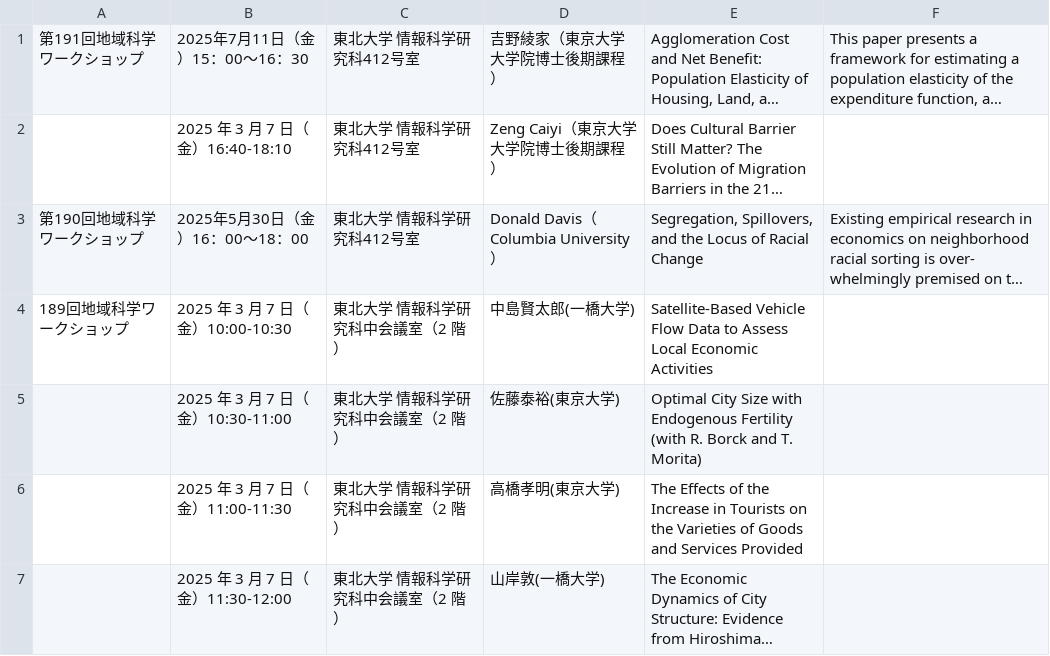
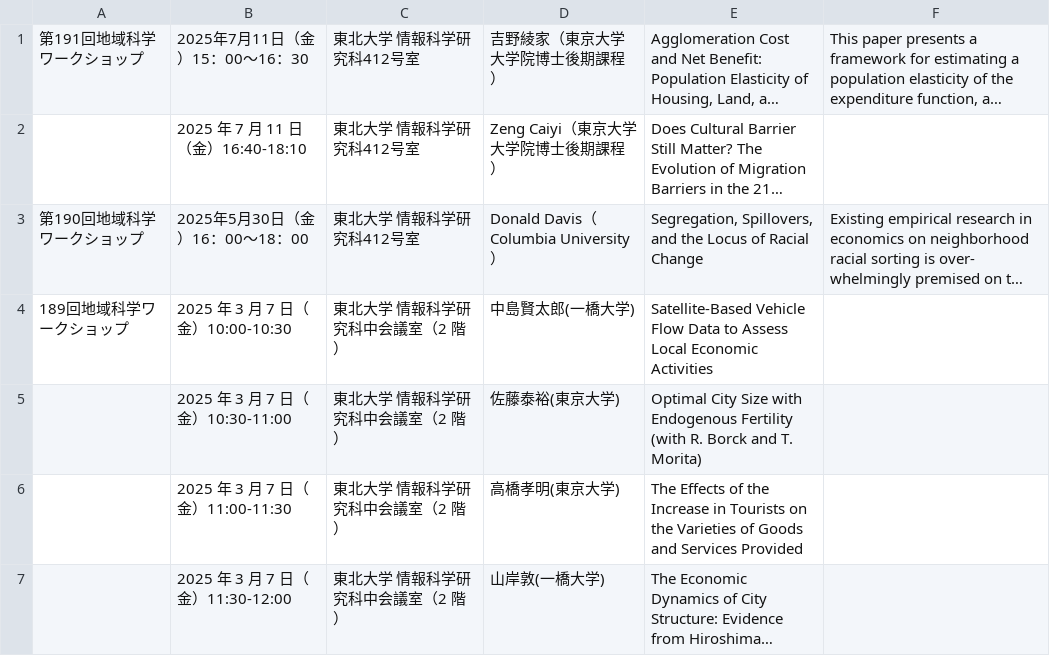
Before and after one commit to penguinkingIII/itoh-lab, a CSV file: public/workshops.csv, drawn as a sheet; only a part is shown; long unchanged cells end in …; the diff names each change by its address in the sheet, - before the commit and + after, or states it on an @@ line.

Commit message:
workshop update

```diff
--- a/public/workshops.csv
+++ b/public/workshops.csv
-B2: 2025 年 3 月 7 日（金）16:40-18:10
+B2: 2025 年 7 月 11 日（金）16:40-18:10
```
